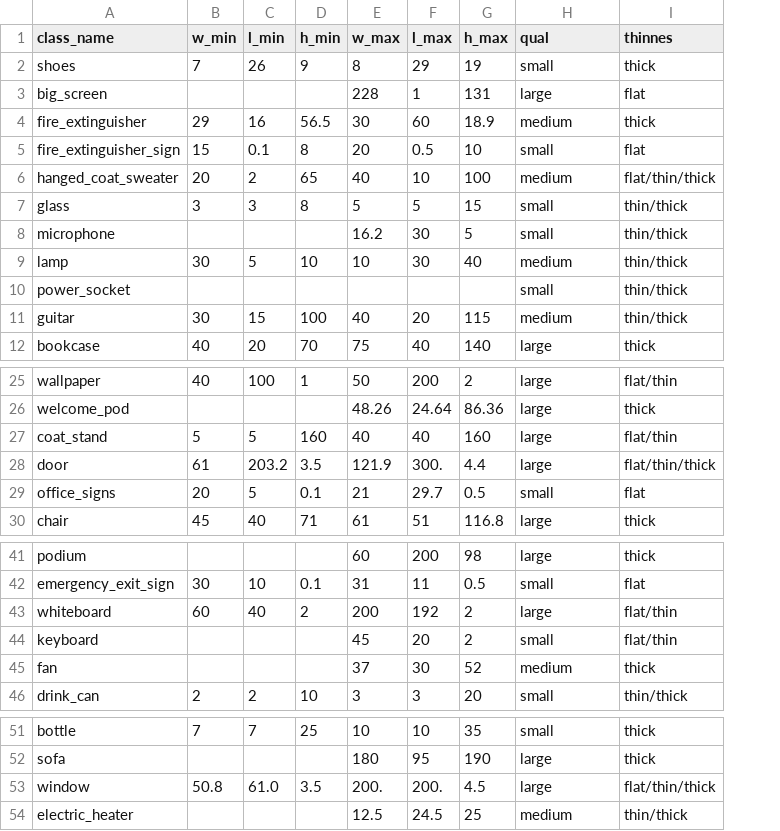
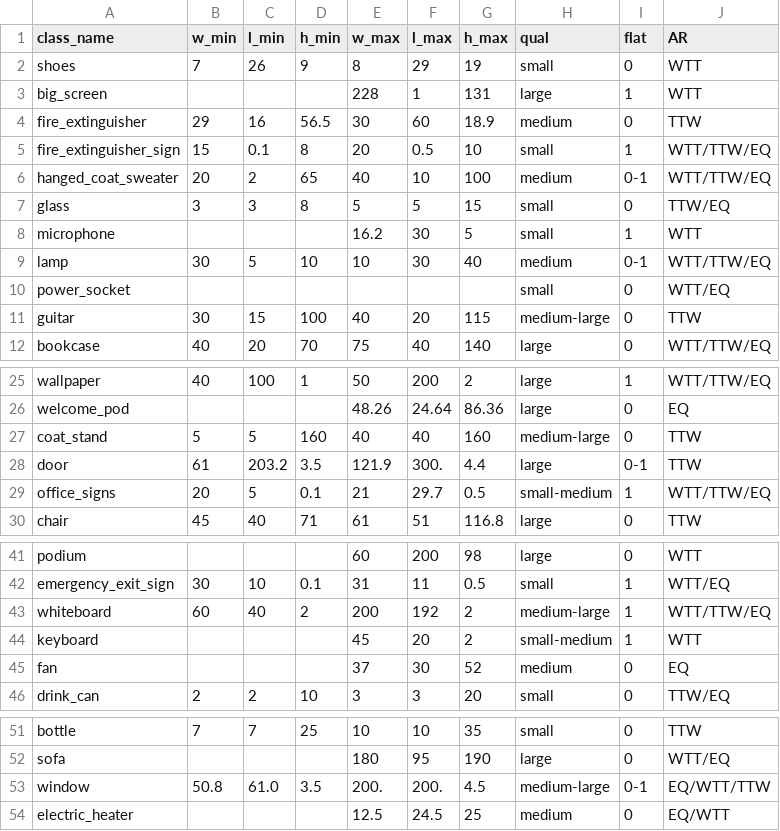
Before and after one commit to kmi-robots/object_reasoner, a CSV file: object_reasoner/data/KMi_obj_catalogue_manual.csv, drawn as a sheet; only a part is shown, gaps mark what is left out; removed rows and columns are numbered as before the commit, all else as after; the diff names each change by its address in the sheet, - before the commit and + after, or states it on an @@ line.

Commit message:
size qual + flat + AR won - TODO: select for correct

```diff
--- a/object_reasoner/data/KMi_obj_catalogue_manual.csv
+++ b/object_reasoner/data/KMi_obj_catalogue_manual.csv
-column I (thinnes), rows 2-12: thick | flat | thick | flat | flat/thin/thick | thin/thick | thin/thick | thin/thick | thin/thick | thin/thick | thick; rows 25-30: flat/thin | thick | flat/thin | flat/thin/thick | flat | thick; rows 41-46: thick | flat | flat/thin | flat/thin | thick | thin/thick; rows 51-54: thick | thick | flat/thin/thick | thin/thick
+column I (flat), rows 2-12: 0 | 1 | 0 | 1 | 0-1 | 0 | 1 | 0-1 | 0 | 0 | 0; rows 25-30: 1 | 0 | 0 | 0-1 | 1 | 0; rows 41-46: 0 | 1 | 1 | 1 | 0 | 0; rows 51-54: 0 | 0 | 0-1 | 0
+column J (AR), rows 2-12: WTT | WTT | TTW | WTT/TTW/EQ | WTT/TTW/EQ | TTW/EQ | WTT | WTT/TTW/EQ | WTT/EQ | TTW | WTT/TTW/EQ; rows 25-30: WTT/TTW/EQ | EQ | TTW | TTW | WTT/TTW/EQ | TTW; rows 41-46: WTT | WTT/EQ | WTT/TTW/EQ | WTT | EQ | TTW/EQ; rows 51-54: TTW | WTT/EQ | EQ/WTT/TTW | EQ/WTT
-H11 (qual): medium
+H11 (qual): medium-large
-H27 (qual): large
+H27 (qual): medium-large
-H29 (qual): small
+H29 (qual): small-medium
-H43 (qual): large
+H43 (qual): medium-large
-H44 (qual): small
+H44 (qual): small-medium
-H53 (qual): large
+H53 (qual): medium-large
```
Also changed, not shown: 6 other files.
